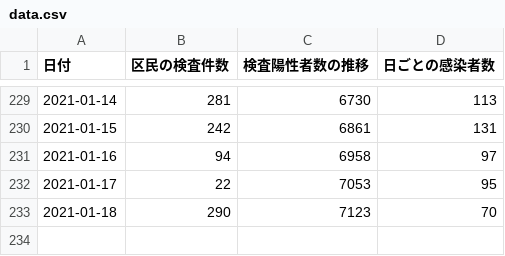
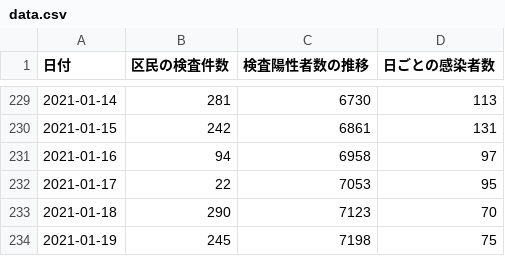
Before and after one commit to frogcat/covid19-setagaya, a CSV file: docs/data.csv, drawn as a sheet; only a part is shown, gaps mark what is left out; the diff names each change by its address in the sheet, - before the commit and + after, or states it on an @@ line.

Commit message:
Update data.html and data.csv

```diff
--- a/docs/data.csv
+++ b/docs/data.csv
+row 234: 2021-01-19 | 245 | 7198 | 75
```
Also changed, not shown: 1 other file.
